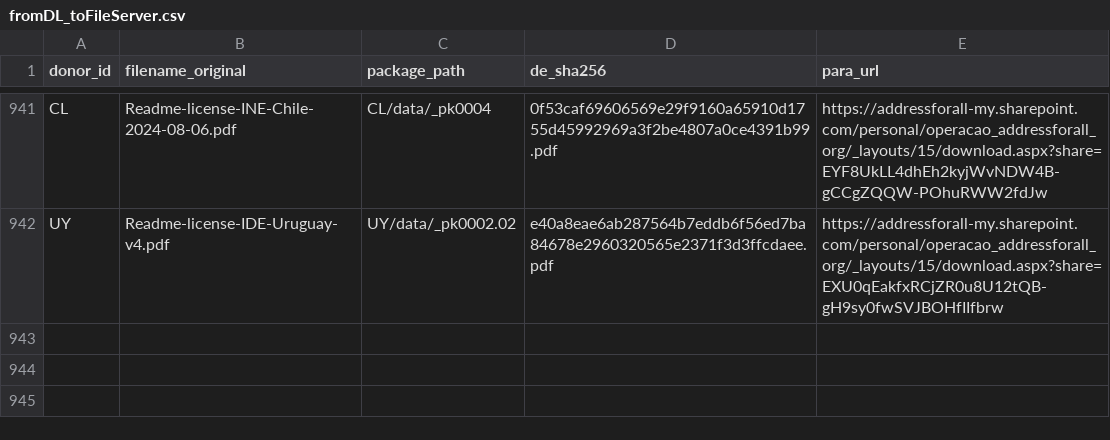
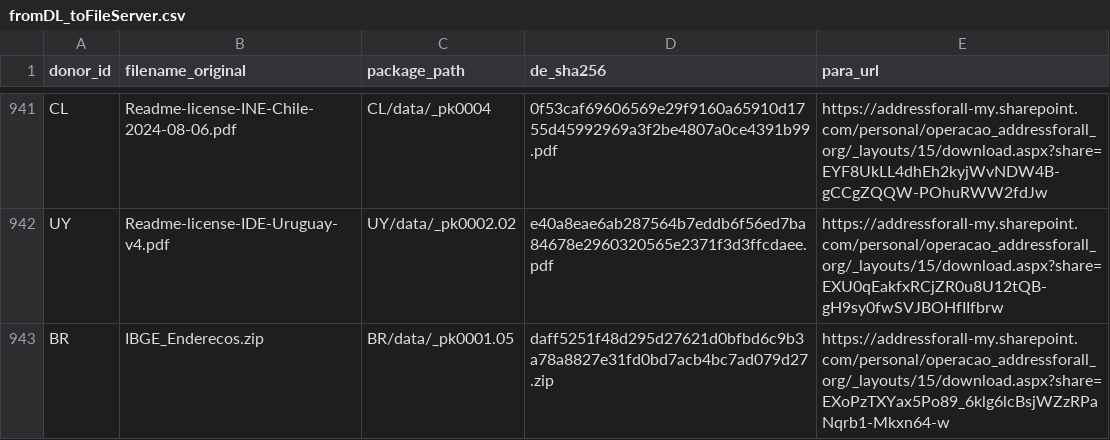
Before and after one commit to digital-guard/preserv, a CSV file: data/redirs/fromDL_toFileServer.csv, drawn as a sheet; only a part is shown, gaps mark what is left out; the diff names each change by its address in the sheet, - before the commit and + after, or states it on an @@ line.

Commit message:
Update fromDL_toFileServer.csv

```diff
--- a/data/redirs/fromDL_toFileServer.csv
+++ b/data/redirs/fromDL_toFileServer.csv
+row 943: BR | IBGE_Enderecos.zip | BR/data/_pk0001.05 | daff5251f48d295d27621d0bfbd6c9b3a78a8827e31fd0bd7acb4bc7ad079d27.zip | https://addressforall-my.sharepoint.com/personal/operacao_addressforall_org/_layouts/15/download.aspx?share=EXoPzTXYax5Po89_6klg6lcBsjWZzRPaNqrb1-Mkxn64-w
```
